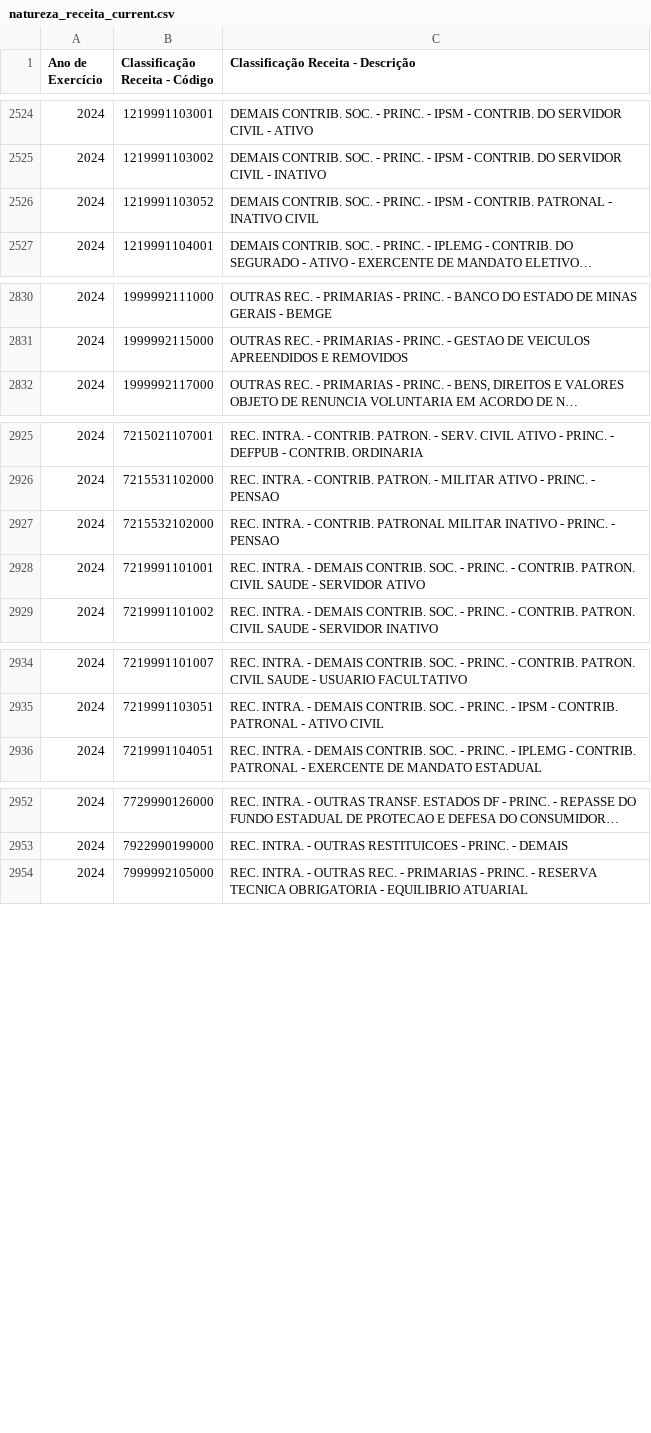
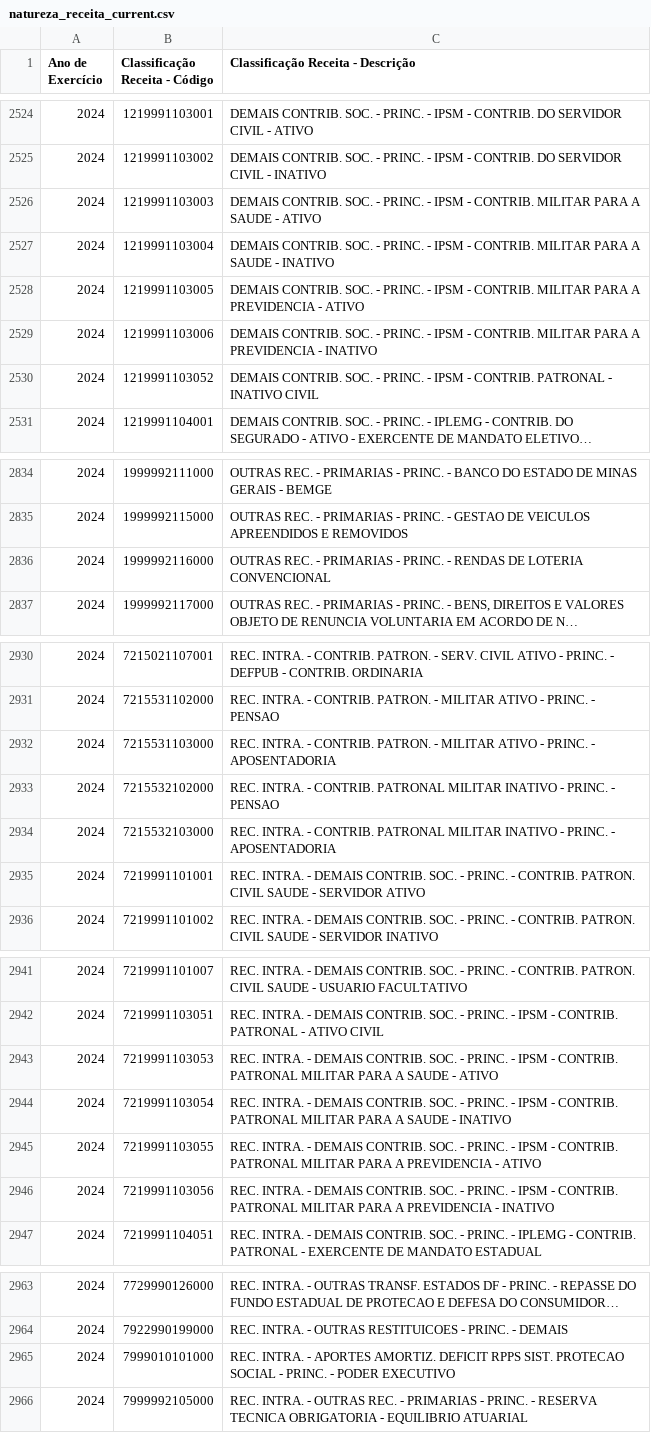
Before and after one commit to splor-mg/dados-aux-classificadores, a CSV file: data-raw/natureza_receita_current.csv, drawn as a sheet; only a part is shown, gaps mark what is left out; long unchanged cells end in …; the diff names each change by its address in the sheet, - before the commit and + after, or states it on an @@ line.

```diff
--- a/data-raw/natureza_receita_current.csv
+++ b/data-raw/natureza_receita_current.csv
+row 2526: 2024 | 1219991103003 | DEMAIS CONTRIB. SOC. - PRINC. - IPSM - CONTRIB. MILITAR PARA A SAUDE - ATIVO
+row 2527: 2024 | 1219991103004 | DEMAIS CONTRIB. SOC. - PRINC. - IPSM - CONTRIB. MILITAR PARA A SAUDE - INATIVO
+row 2528: 2024 | 1219991103005 | DEMAIS CONTRIB. SOC. - PRINC. - IPSM - CONTRIB. MILITAR PARA A PREVIDENCIA - ATIVO
+row 2529: 2024 | 1219991103006 | DEMAIS CONTRIB. SOC. - PRINC. - IPSM - CONTRIB. MILITAR PARA A PREVIDENCIA - INATIVO
+row 2836: 2024 | 1999992116000 | OUTRAS REC. - PRIMARIAS - PRINC. - RENDAS DE LOTERIA CONVENCIONAL
+row 2932: 2024 | 7215531103000 | REC. INTRA. - CONTRIB. PATRON. - MILITAR ATIVO - PRINC. - APOSENTADORIA
+row 2934: 2024 | 7215532103000 | REC. INTRA. - CONTRIB. PATRONAL MILITAR INATIVO - PRINC. - APOSENTADORIA
+row 2943: 2024 | 7219991103053 | REC. INTRA. - DEMAIS CONTRIB. SOC. - PRINC. - IPSM - CONTRIB. PATRONAL MILITAR PARA A SAUDE - ATIVO
+row 2944: 2024 | 7219991103054 | REC. INTRA. - DEMAIS CONTRIB. SOC. - PRINC. - IPSM - CONTRIB. PATRONAL MILITAR PARA A SAUDE - INATIVO
+row 2945: 2024 | 7219991103055 | REC. INTRA. - DEMAIS CONTRIB. SOC. - PRINC. - IPSM - CONTRIB. PATRONAL MILITAR PARA A PREVIDENCIA - ATIVO
+row 2946: 2024 | 7219991103056 | REC. INTRA. - DEMAIS CONTRIB. SOC. - PRINC. - IPSM - CONTRIB. PATRONAL MILITAR PARA A PREVIDENCIA - INATIVO
+row 2965: 2024 | 7999010101000 | REC. INTRA. - APORTES AMORTIZ. DEFICIT RPPS SIST. PROTECAO SOCIAL - PRINC. - PODER EXECUTIVO
```
Also changed, not shown: data/natureza_receita.csv, 1 other file.
